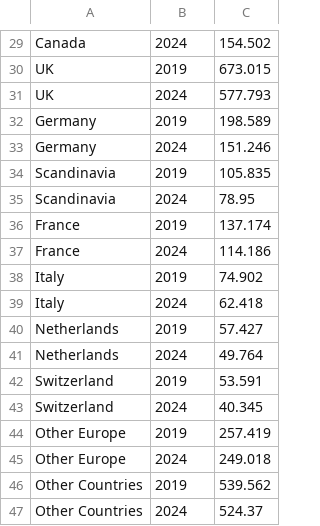
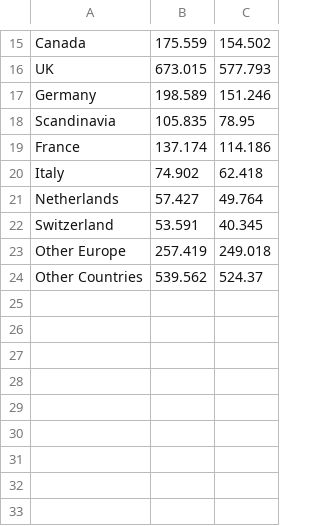
Before and after one commit to basto89326/FIT3179_Data_Visualisation_2, a CSV file: data/tourism_incoming.csv, drawn as a sheet; only a part is shown, gaps mark what is left out; removed rows and columns are numbered as before the commit, all else as after; the diff covers the shown part only; the diff names each change by its address in the sheet, - before the commit and + after, or states it on an @@ line.

```diff
--- a/data/tourism_incoming.csv
+++ b/data/tourism_incoming.csv
-B15: 2024
+B15: 175.559
-row 30: UK | 2019 | 673.015
-B16: 2024
+B16: 673.015
-row 32: Germany | 2019 | 198.589
-B17: 2024
+B17: 198.589
-row 34: Scandinavia | 2019 | 105.835
-B18: 2024
+B18: 105.835
-row 36: France | 2019 | 137.174
-B19: 2024
+B19: 137.174
-row 38: Italy | 2019 | 74.902
-B20: 2024
+B20: 74.902
-row 40: Netherlands | 2019 | 57.427
-B21: 2024
+B21: 57.427
-row 42: Switzerland | 2019 | 53.591
-B22: 2024
+B22: 53.591
-row 44: Other Europe | 2019 | 257.419
-B23: 2024
+B23: 257.419
-row 46: Other Countries | 2019 | 539.562
-B24: 2024
+B24: 539.562
```
Also changed, not shown: 1 added row, 15 removed rows and 13 edited cells elsewhere in this file, 1 other file.
